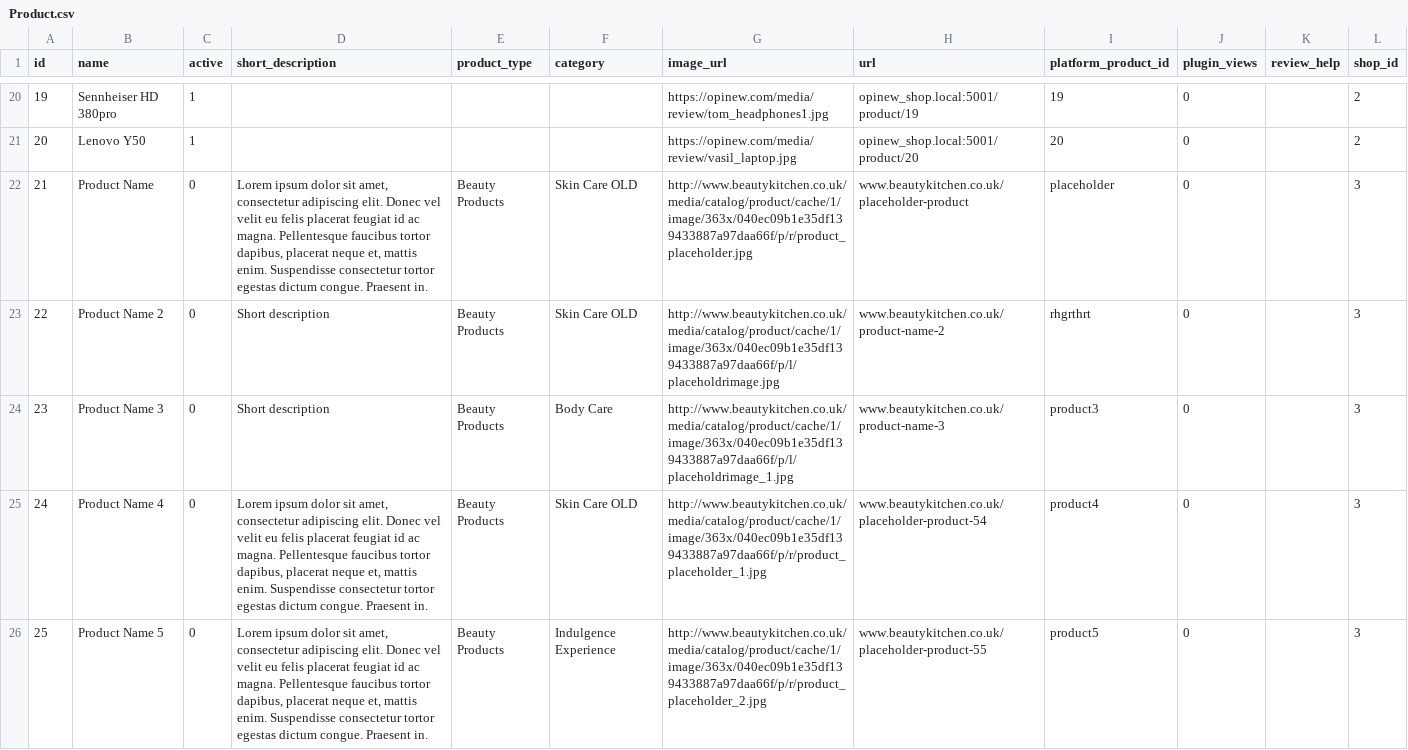
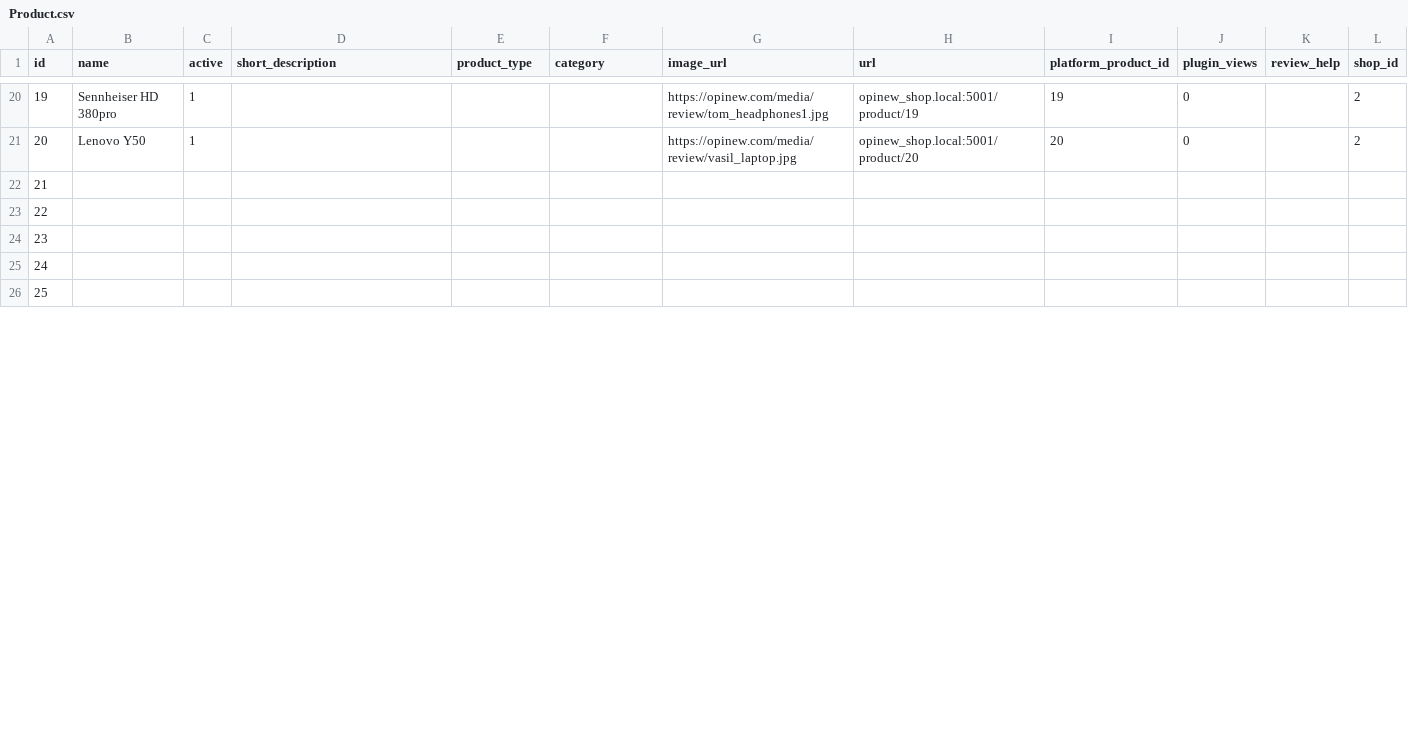
Before and after one commit to hungtrungthinh/opinew, a CSV file: install/db/development/Product.csv, drawn as a sheet; only a part is shown, gaps mark what is left out; the diff covers the shown part only.

```diff
--- a/install/db/development/Product.csv
+++ b/install/db/development/Product.csv
@@ -21,6 +21,6 @@ id,name,active,short_description,product_type,category,image_url,url,platform_pr
 20,Lenovo Y50,1,,,,https://opinew.com/media/review/vasil_laptop.jpg,opinew_shop.local:5001/product/20,20,0,,2
-21,Product Name,0,"Lorem ipsum dolor sit amet, consectetur adipiscing elit. Donec vel velit eu felis placerat feugiat id ac magna. Pellentesque faucibus tortor dapibus, placerat neque et, mattis enim. Suspendisse consectetur tortor egestas dictum congue. Praesent in.",Beauty Products,Skin Care OLD,http://www.beautykitchen.co.uk/media/catalog/product/cache/1/image/363x/040ec09b1e35df139433887a97daa66f/p/r/product_placeholder.jpg,www.beautykitchen.co.uk/placeholder-product,placeholder,0,,3
-22,Product Name 2,0,Short description,Beauty Products,Skin Care OLD,http://www.beautykitchen.co.uk/media/catalog/product/cache/1/image/363x/040ec09b1e35df139433887a97daa66f/p/l/placeholdrimage.jpg,www.beautykitchen.co.uk/product-name-2,rhgrthrt,0,,3
-23,Product Name 3,0,Short description,Beauty Products,Body Care,http://www.beautykitchen.co.uk/media/catalog/product/cache/1/image/363x/040ec09b1e35df139433887a97daa66f/p/l/placeholdrimage_1.jpg,www.beautykitchen.co.uk/product-name-3,product3,0,,3
-24,Product Name 4,0,"Lorem ipsum dolor sit amet, consectetur adipiscing elit. Donec vel velit eu felis placerat feugiat id ac magna. Pellentesque faucibus tortor dapibus, placerat neque et, mattis enim. Suspendisse consectetur tortor egestas dictum congue. Praesent in.",Beauty Products,Skin Care OLD,http://www.beautykitchen.co.uk/media/catalog/product/cache/1/image/363x/040ec09b1e35df139433887a97daa66f/p/r/product_placeholder_1.jpg,www.beautykitchen.co.uk/placeholder-product-54,product4,0,,3
-25,Product Name 5,0,"Lorem ipsum dolor sit amet, consectetur adipiscing elit. Donec vel velit eu felis placerat feugiat id ac magna. Pellentesque faucibus tortor dapibus, placerat neque et, mattis enim. Suspendisse consectetur tortor egestas dictum congue. Praesent in.",Beauty Products,Indulgence Experience,http://www.beautykitchen.co.uk/media/catalog/product/cache/1/image/363x/040ec09b1e35df139433887a97daa66f/p/r/product_placeholder_2.jpg,www.beautykitchen.co.uk/placeholder-product-55,product5,0,,3
+21,,,,,,,,,,,
+22,,,,,,,,,,,
+23,,,,,,,,,,,
+24,,,,,,,,,,,
+25,,,,,,,,,,,
```
Also changed, not shown: 60 edited cells elsewhere in this file, install/db/development/Order.csv, 12 other files.
